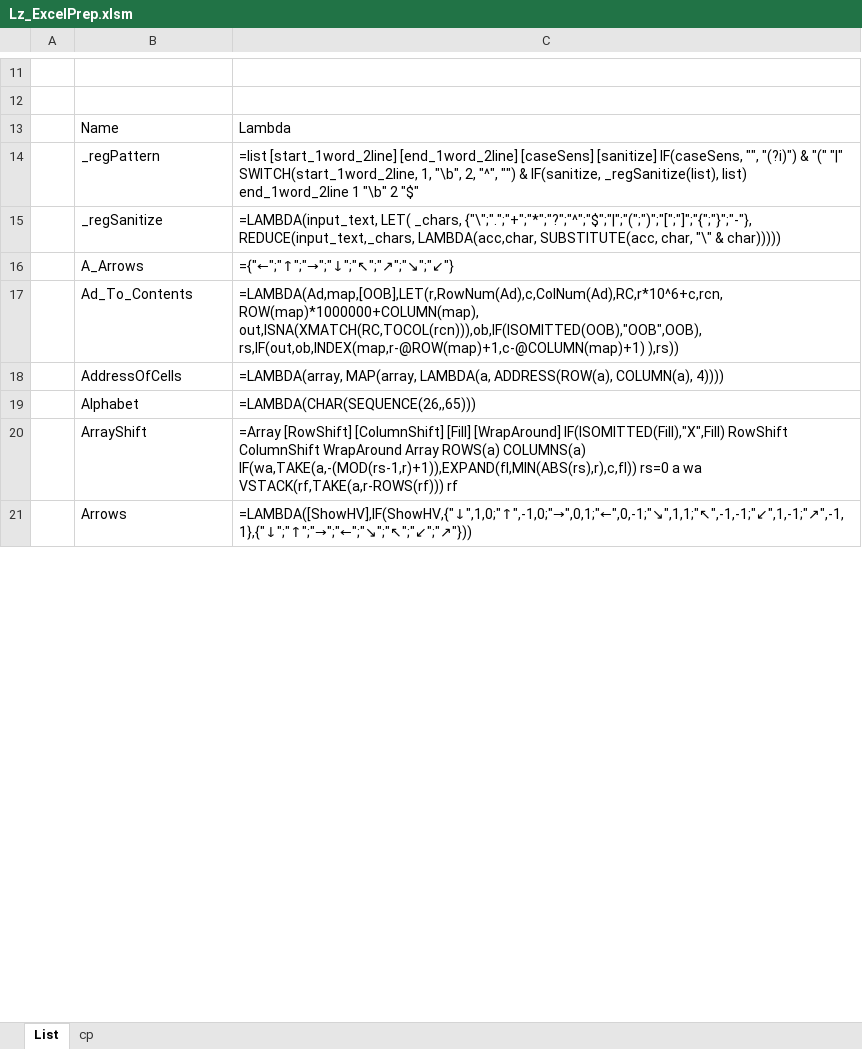
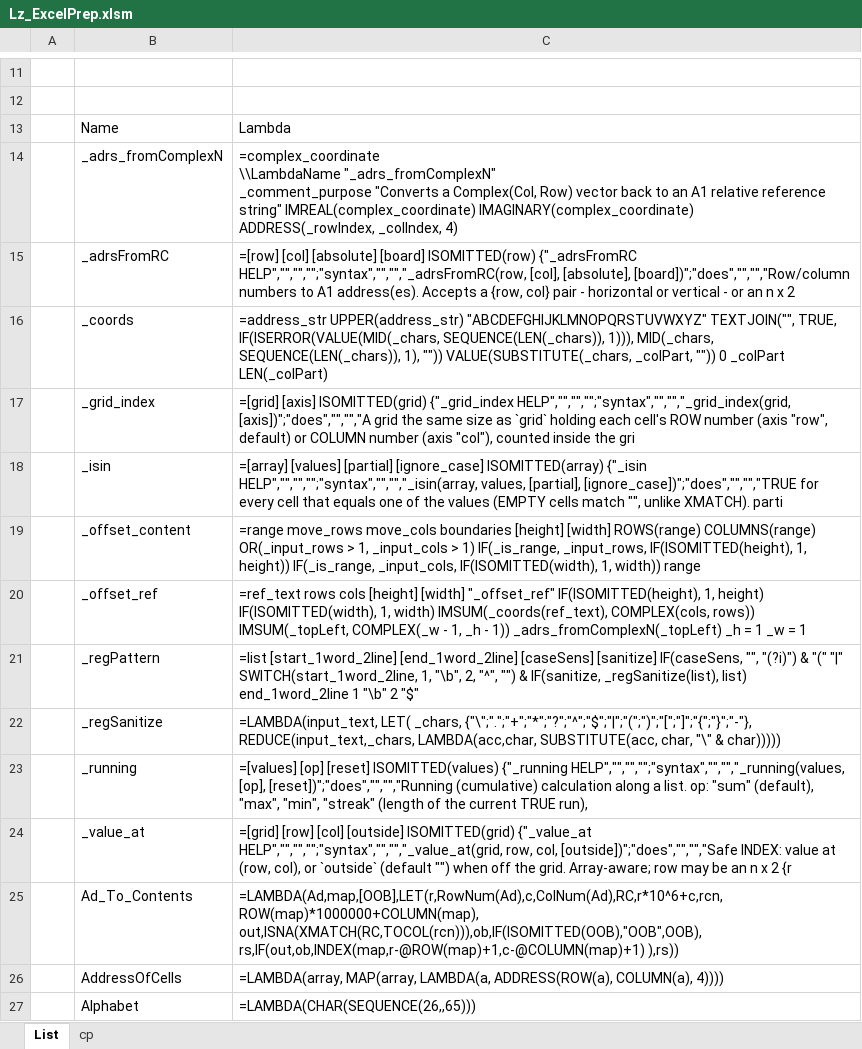
Before and after one commit to lazarm520/Lz_ExcelPrep, an Excel workbook: Lz_ExcelPrep.xlsm, sheet List, drawn as a sheet; only a part is shown, gaps mark what is left out; the shorter side is filled out with more unchanged rows; values as stored, in another font and other column widths than the file's, no borders; table styles not drawn; removed rows and columns are numbered as before the commit, all else as after; ↵ is a line break in a cell; the diff covers the shown part only; the diff names each change by its address in the sheet, - before the commit and + after, or states it on an @@ line.

Commit message:
Update 2026-11-02

```diff
--- a/Lz_ExcelPrep.xlsm (sheet List)
+++ b/Lz_ExcelPrep.xlsm (sheet List)
+row 14:  | _adrs_fromComplexN | =complex_coordinate ↵ \\LambdaName "_adrs_fromComplexN" ↵ _comment_purpose "Converts a Complex(Col, Row) vector back to an A1 relative reference string" IMREAL(complex_coordinate) IMAGINARY(complex_coordinate) ↵ ADDRESS(_rowIndex, _colIndex, 4)
+row 15:  | _adrsFromRC | =[row] [col] [absolute] [board] ISOMITTED(row) {"_adrsFromRC HELP","","","";"syntax","","","_adrsFromRC(row, [col], [absolute], [board])";"does","","","Row/column numbers to A1 address(es). Accepts a {row, col} pair - horizontal or vertical - or an n x 2
+row 16:  | _coords | =address_str UPPER(address_str) "ABCDEFGHIJKLMNOPQRSTUVWXYZ" TEXTJOIN("", TRUE, IF(ISERROR(VALUE(MID(_chars, SEQUENCE(LEN(_chars)), 1))), MID(_chars, SEQUENCE(LEN(_chars)), 1), "")) VALUE(SUBSTITUTE(_chars, _colPart, "")) 0 _colPart LEN(_colPart)
+row 17:  | _grid_index | =[grid] [axis] ISOMITTED(grid) {"_grid_index HELP","","","";"syntax","","","_grid_index(grid, [axis])";"does","","","A grid the same size as `grid` holding each cell's ROW number (axis "row", default) or COLUMN number (axis "col"), counted inside the gri
+row 18:  | _isin | =[array] [values] [partial] [ignore_case] ISOMITTED(array) {"_isin HELP","","","";"syntax","","","_isin(array, values, [partial], [ignore_case])";"does","","","TRUE for every cell that equals one of the values (EMPTY cells match "", unlike XMATCH). parti
+row 19:  | _offset_content | =range move_rows move_cols boundaries [height] [width] ROWS(range) COLUMNS(range) OR(_input_rows > 1, _input_cols > 1) IF(_is_range, _input_rows, IF(ISOMITTED(height), 1, height)) IF(_is_range, _input_cols, IF(ISOMITTED(width), 1, width)) range
+row 20:  | _offset_ref | =ref_text rows cols [height] [width] "_offset_ref" IF(ISOMITTED(height), 1, height) IF(ISOMITTED(width), 1, width) IMSUM(_coords(ref_text), COMPLEX(cols, rows)) IMSUM(_topLeft, COMPLEX(_w - 1, _h - 1)) _adrs_fromComplexN(_topLeft) _h = 1 _w = 1
-row 16:  | A_Arrows | ={"←";"↑";"→";"↓";"↖";"↗";"↘";"↙"}
+row 23:  | _running | =[values] [op] [reset] ISOMITTED(values) {"_running HELP","","","";"syntax","","","_running(values, [op], [reset])";"does","","","Running (cumulative) calculation along a list. op: "sum" (default), "max", "min", "streak" (length of the current TRUE run),
+row 24:  | _value_at | =[grid] [row] [col] [outside] ISOMITTED(grid) {"_value_at HELP","","","";"syntax","","","_value_at(grid, row, col, [outside])";"does","","","Safe INDEX: value at (row, col), or `outside` (default "") when off the grid. Array-aware; row may be an n x 2 {r
```
Also changed, not shown: 32 added rows and 4 edited cells elsewhere in this sheet.
